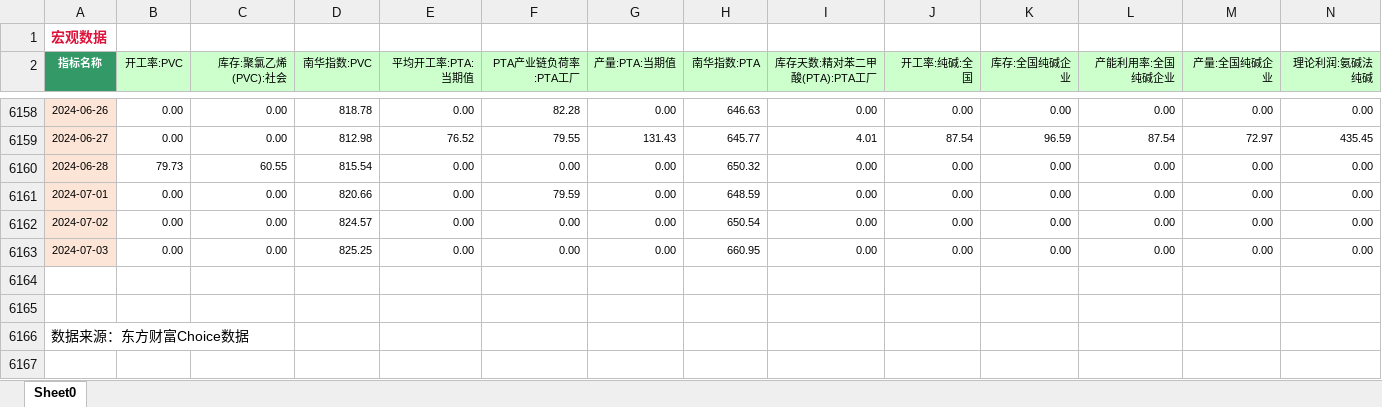
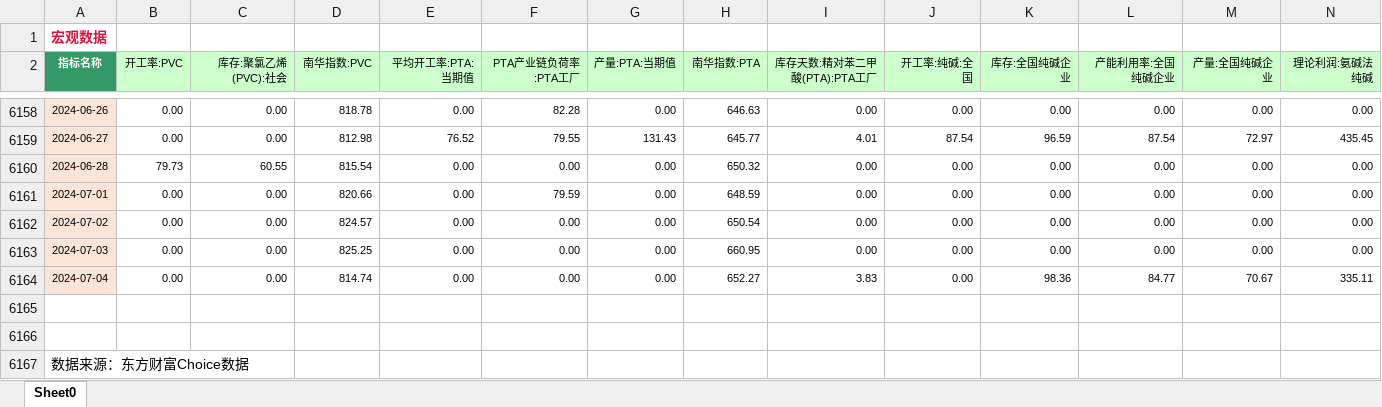
Before and after one commit to Howard-66/futures_nexus, an Excel workbook: data/化工合集.xlsx, sheet Sheet0, drawn as a sheet; only a part is shown, gaps mark what is left out; values as stored, in another font and other column widths than the file's, no borders; rows hold the shown columns only; the diff names each change by its address in the sheet, - before the commit and + after, or states it on an @@ line.

```diff
--- a/data/化工合集.xlsx (sheet Sheet0)
+++ b/data/化工合集.xlsx (sheet Sheet0)
+row 6164: 2024-07-04 | 0.00 | 0.00 | 814.74 | 0.00 | 0.00 | 0.00 | 652.27 | 3.83 | 0.00 | 98.36 | 84.77 | 70.67 | 335.11
```
Also changed, not shown: data/农产品合集.xlsx, data/油脂油料合集.xlsx, 7 other files.
